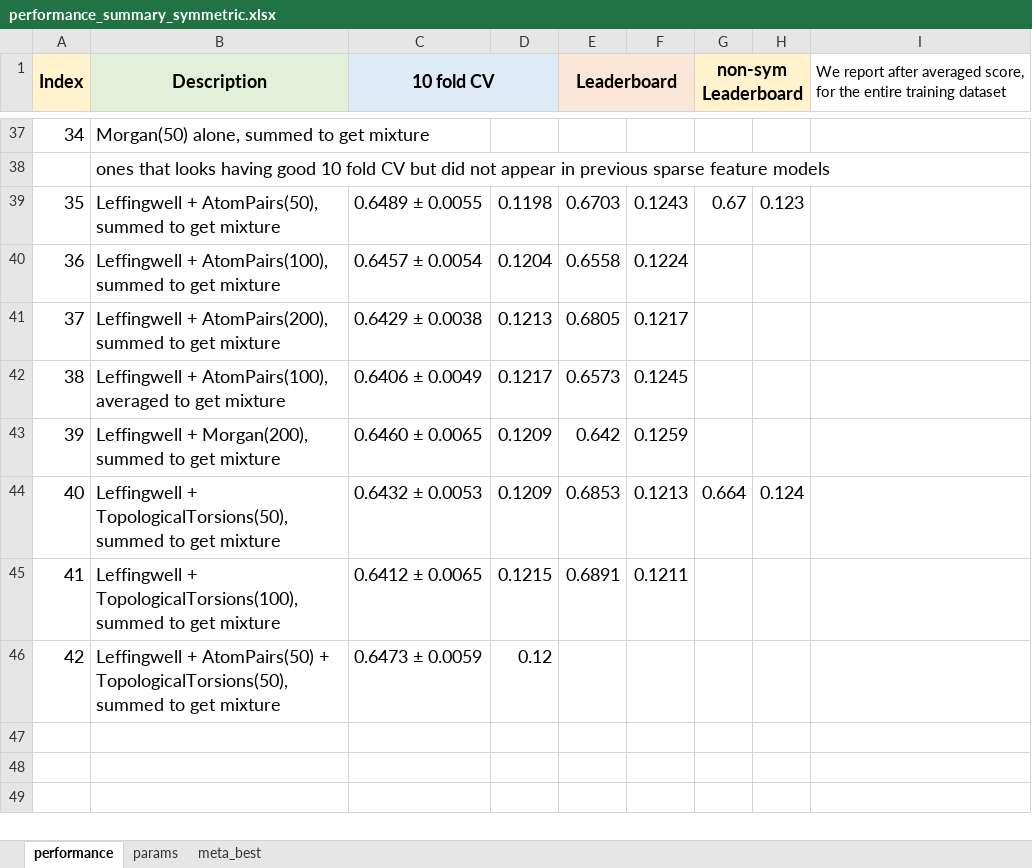
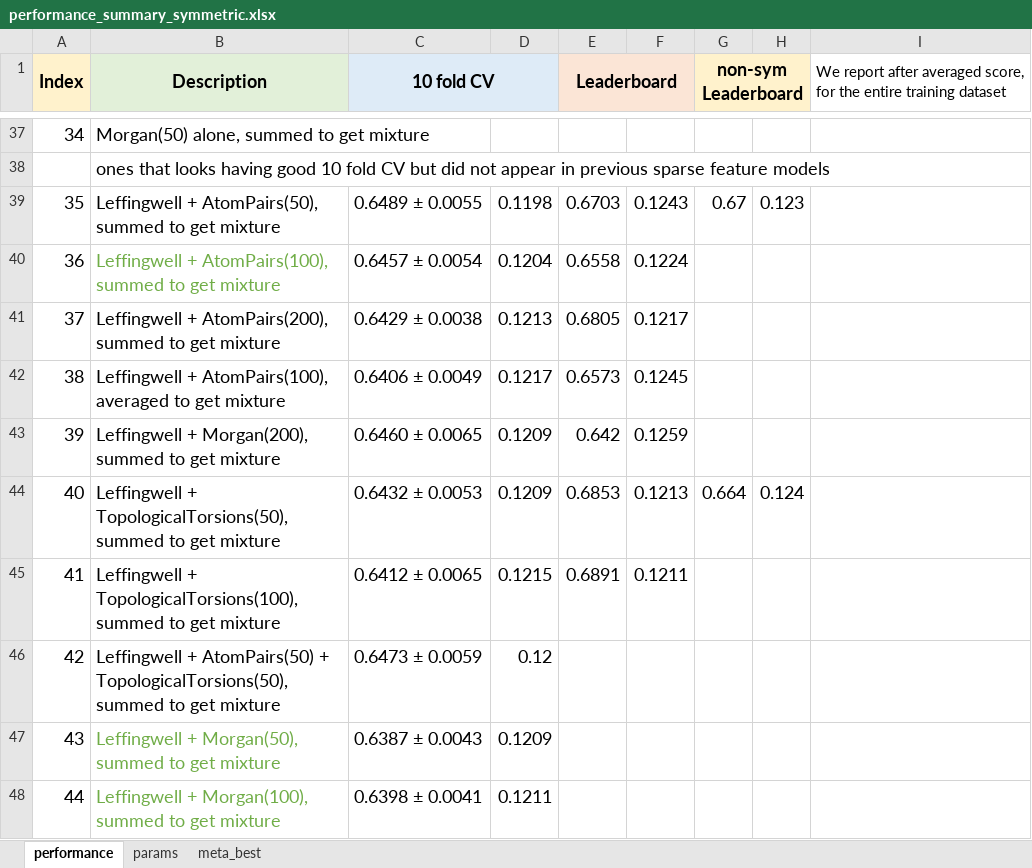
Before and after one commit to cici-xingyu-zheng/Dream2024, an Excel workbook: performance_summary_symmetric.xlsx, sheet performance, drawn as a sheet; only a part is shown, gaps mark what is left out; values as stored, in another font and other column widths than the file's, no borders; the diff names each change by its address in the sheet, - before the commit and + after, or states it on an @@ line.

```diff
--- a/performance_summary_symmetric.xlsx (sheet performance)
+++ b/performance_summary_symmetric.xlsx (sheet performance)
-B40 text colour: black
+B40 text colour: #70AD47
+row 47: 43 | Leffingwell + Morgan(50), summed to get mixture | 0.6387 ± 0.0043 | 0.1209
+row 48: 44 | Leffingwell + Morgan(100), summed to get mixture | 0.6398 ± 0.0041 | 0.1211
```
Also changed, not shown: sheet params, 2 other files.
